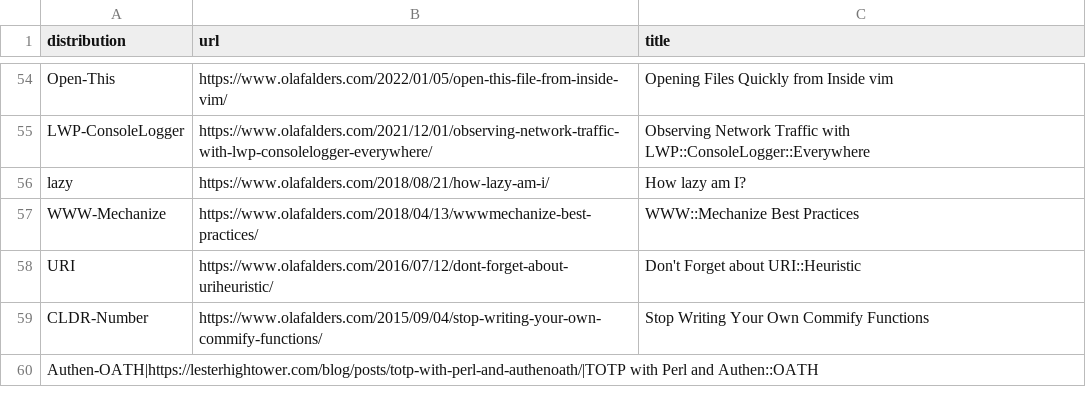
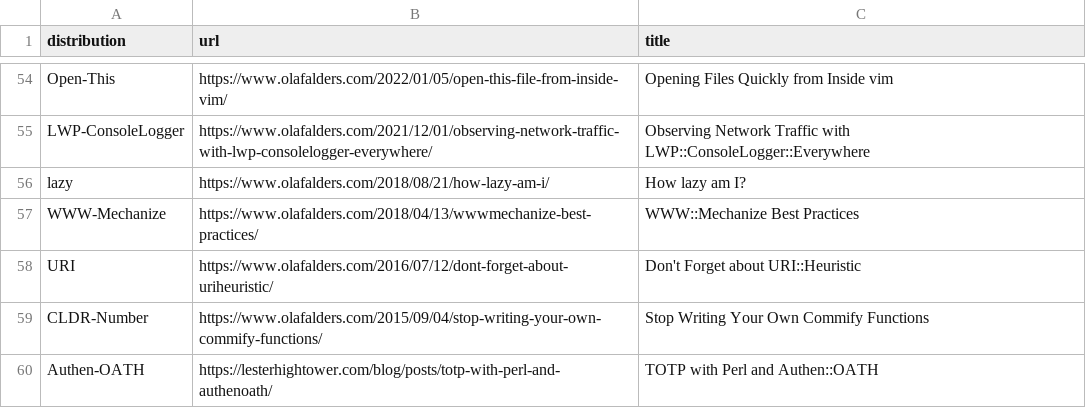
Before and after one commit to davorg/learncpan, a CSV file: tutorials.csv, drawn as a sheet; only a part is shown, gaps mark what is left out; removed rows and columns are numbered as before the commit, all else as after; the diff names each change by its address in the sheet, - before the commit and + after, or states it on an @@ line.

Commit message:
Commas, not pipes

```diff
--- a/tutorials.csv
+++ b/tutorials.csv
-row 60: Authen-OATH|https://lesterhightower.com/blog/posts/totp-with-perl-and-authenoath/|TOTP with Perl and Authen::OATH
+row 60: Authen-OATH | https://lesterhightower.com/blog/posts/totp-with-perl-and-authenoath/ | TOTP with Perl and Authen::OATH
```
